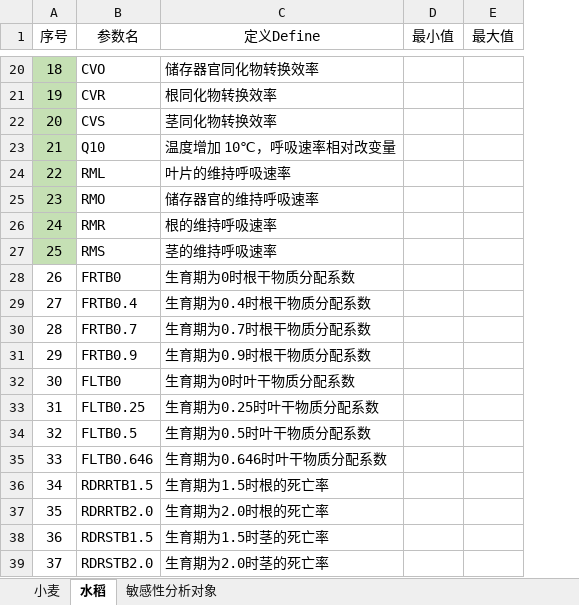
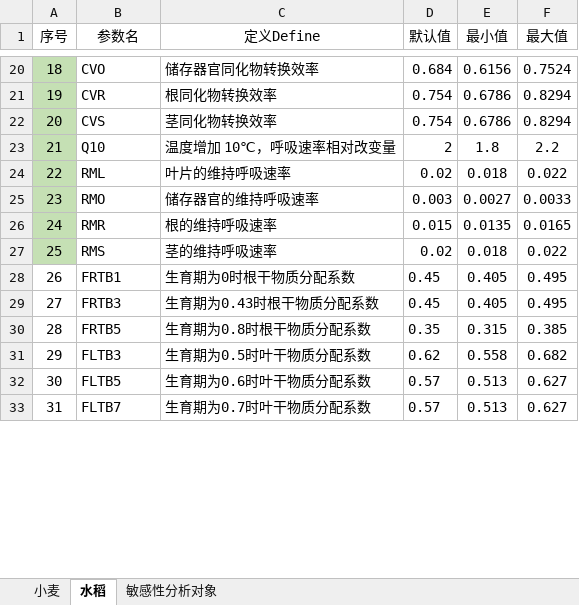
Before and after one commit to Yangclock/WOFOST_AP, an Excel workbook: simlab_sensitivity_analysis/sensitive_parameters.xlsx, sheet 水稻, drawn as a sheet; only a part is shown, gaps mark what is left out; values as stored, in another font and other column widths than the file's, no borders; removed rows and columns are numbered as before the commit, all else as after; the diff covers the shown part only; the diff names each change by its address in the sheet, - before the commit and + after, or states it on an @@ line.

```diff
--- a/simlab_sensitivity_analysis/sensitive_parameters.xlsx (sheet 水稻)
+++ b/simlab_sensitivity_analysis/sensitive_parameters.xlsx (sheet 水稻)
+column D (默认值), rows 20-27: 0.684 | 0.754 | 0.754 | 2 | 0.02 | 0.003 | 0.015 | 0.02
-E20 (最小值): (empty)
+E20 (最小值): 0.6156
-F20 (最大值): (empty)
+F20 (最大值): 0.7524
-E21:E22 (最小值): (empty)
+E21:E22 (最小值): 0.6786
-F21:F22 (最大值): (empty)
+F21:F22 (最大值): 0.8294
-E23 (最小值): (empty)
+E23 (最小值): 1.8
-F23 (最大值): (empty)
+F23 (最大值): 2.2
-E24 (最小值): (empty)
+E24 (最小值): 0.018
-F24 (最大值): (empty)
+F24 (最大值): 0.022
-E25 (最小值): (empty)
+E25 (最小值): 0.0027
-F25 (最大值): (empty)
+F25 (最大值): 0.0033
-E26 (最小值): (empty)
+E26 (最小值): 0.0135
-F26 (最大值): (empty)
+F26 (最大值): 0.0165
-E27 (最小值): (empty)
+E27 (最小值): 0.018
-F27 (最大值): (empty)
+F27 (最大值): 0.022
-row 28: 26 | FRTB0 | 生育期为0时根干物质分配系数
-row 29: 27 | FRTB0.4 | 生育期为0.4时根干物质分配系数
-row 30: 28 | FRTB0.7 | 生育期为0.7时根干物质分配系数
-row 31: 29 | FRTB0.9 | 生育期为0.9时根干物质分配系数
-row 32: 30 | FLTB0 | 生育期为0时叶干物质分配系数
-row 33: 31 | FLTB0.25 | 生育期为0.25时叶干物质分配系数
-row 34: 32 | FLTB0.5 | 生育期为0.5时叶干物质分配系数
-row 35: 33 | FLTB0.646 | 生育期为0.646时叶干物质分配系数
-row 36: 34 | RDRRTB1.5 | 生育期为1.5时根的死亡率
-row 37: 35 | RDRRTB2.0 | 生育期为2.0时根的死亡率
-row 38: 36 | RDRSTB1.5 | 生育期为1.5时茎的死亡率
-row 39: 37 | RDRSTB2.0 | 生育期为2.0时茎的死亡率
+row 28: 26 | FRTB1 | 生育期为0时根干物质分配系数 | 0.45 | 0.405 | 0.495
+row 29: 27 | FRTB3 | 生育期为0.43时根干物质分配系数 | 0.45 | 0.405 | 0.495
+row 30: 28 | FRTB5 | 生育期为0.8时根干物质分配系数 | 0.35 | 0.315 | 0.385
+row 31: 29 | FLTB3 | 生育期为0.5时叶干物质分配系数 | 0.62 | 0.558 | 0.682
+row 32: 30 | FLTB5 | 生育期为0.6时叶干物质分配系数 | 0.57 | 0.513 | 0.627
+row 33: 31 | FLTB7 | 生育期为0.7时叶干物质分配系数 | 0.57 | 0.513 | 0.627
```
Also changed, not shown: 16 added rows, 11 removed rows, 26 edited cells and row numbers in column A elsewhere in this sheet, parameters/parameters.xlsx, 49 other files.
